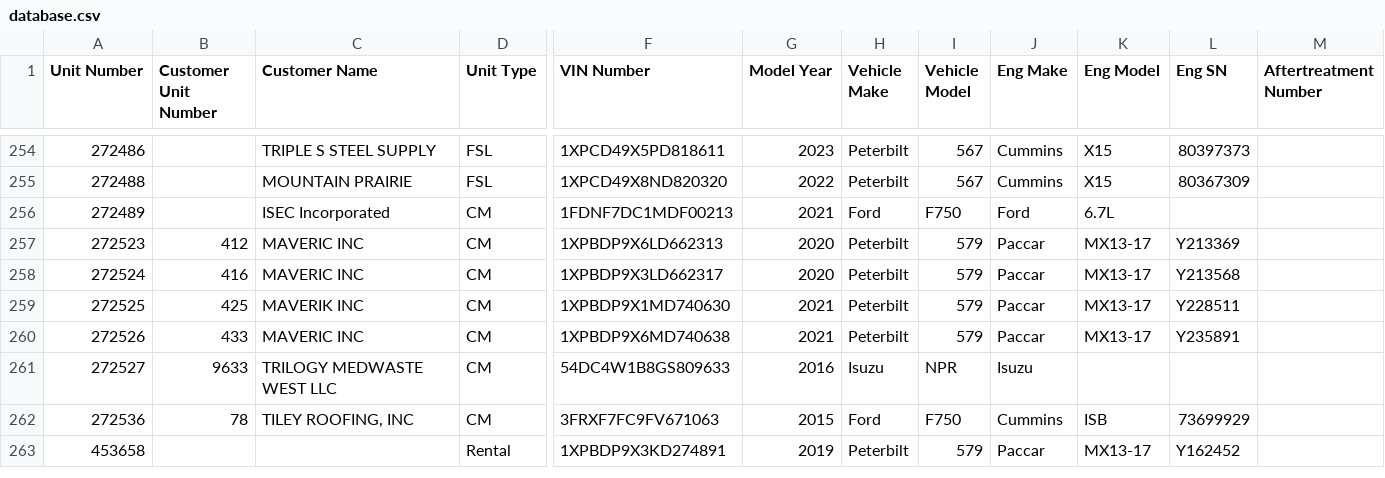
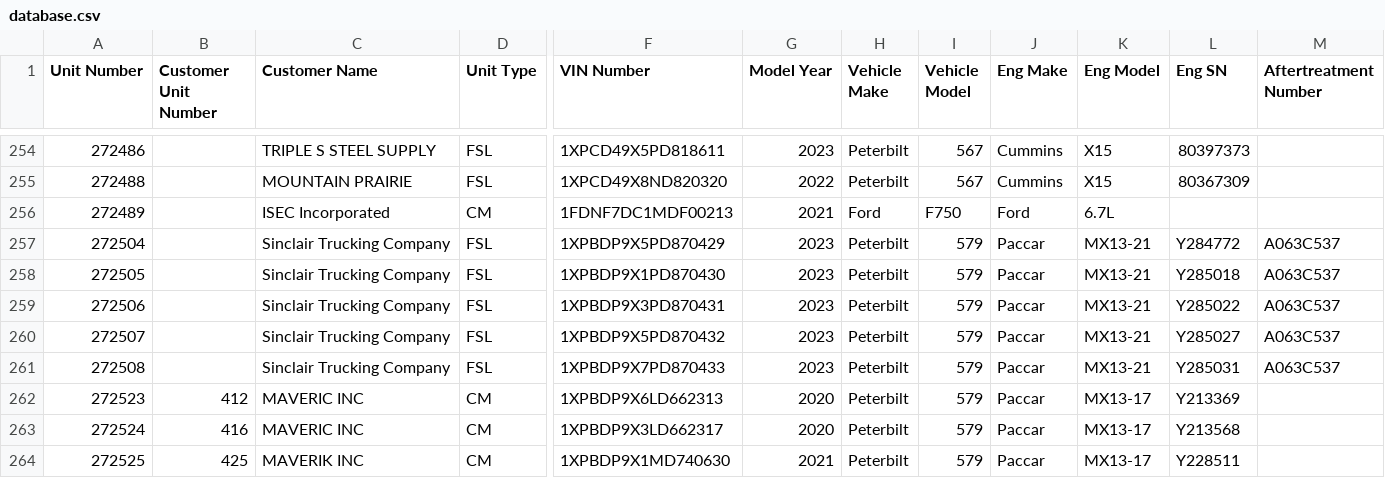
Before and after one commit to TuinderJ/personal-website, a CSV file: truck-data/database.csv, drawn as a sheet; only a part is shown, gaps mark what is left out; the shorter side is filled out with more unchanged rows; rows hold the shown columns only; the diff names each change by its address in the sheet, - before the commit and + after, or states it on an @@ line.

Commit message:
new trucks

```diff
--- a/truck-data/database.csv
+++ b/truck-data/database.csv
+row 257: 272504 |  | Sinclair Trucking Company | FSL | 1XPBDP9X5PD870429 | 2023 | Peterbilt | 579 | Paccar | MX13-21 | Y284772 | A063C537
+row 258: 272505 |  | Sinclair Trucking Company | FSL | 1XPBDP9X1PD870430 | 2023 | Peterbilt | 579 | Paccar | MX13-21 | Y285018 | A063C537
+row 259: 272506 |  | Sinclair Trucking Company | FSL | 1XPBDP9X3PD870431 | 2023 | Peterbilt | 579 | Paccar | MX13-21 | Y285022 | A063C537
+row 260: 272507 |  | Sinclair Trucking Company | FSL | 1XPBDP9X5PD870432 | 2023 | Peterbilt | 579 | Paccar | MX13-21 | Y285027 | A063C537
+row 261: 272508 |  | Sinclair Trucking Company | FSL | 1XPBDP9X7PD870433 | 2023 | Peterbilt | 579 | Paccar | MX13-21 | Y285031 | A063C537
```
